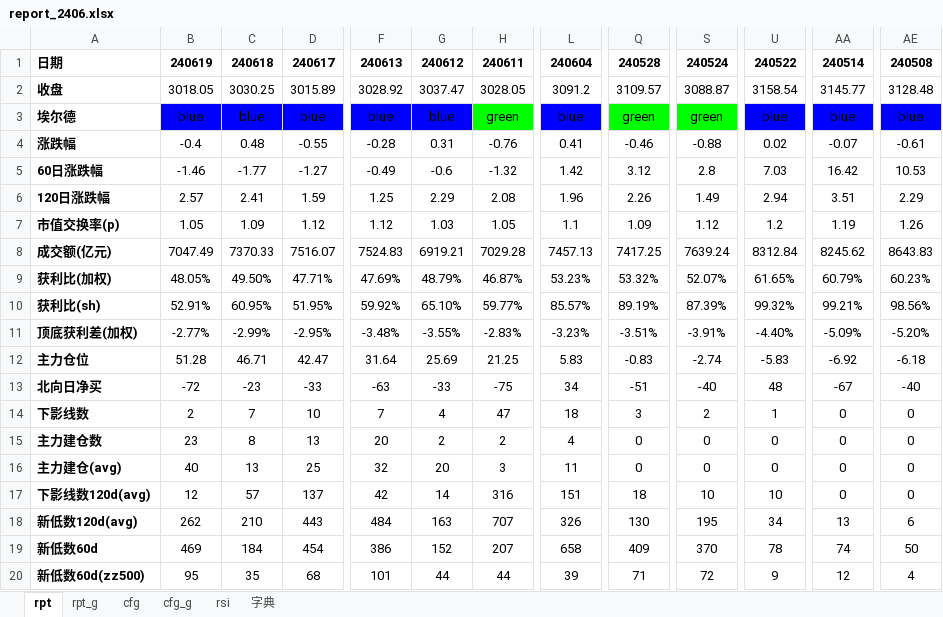
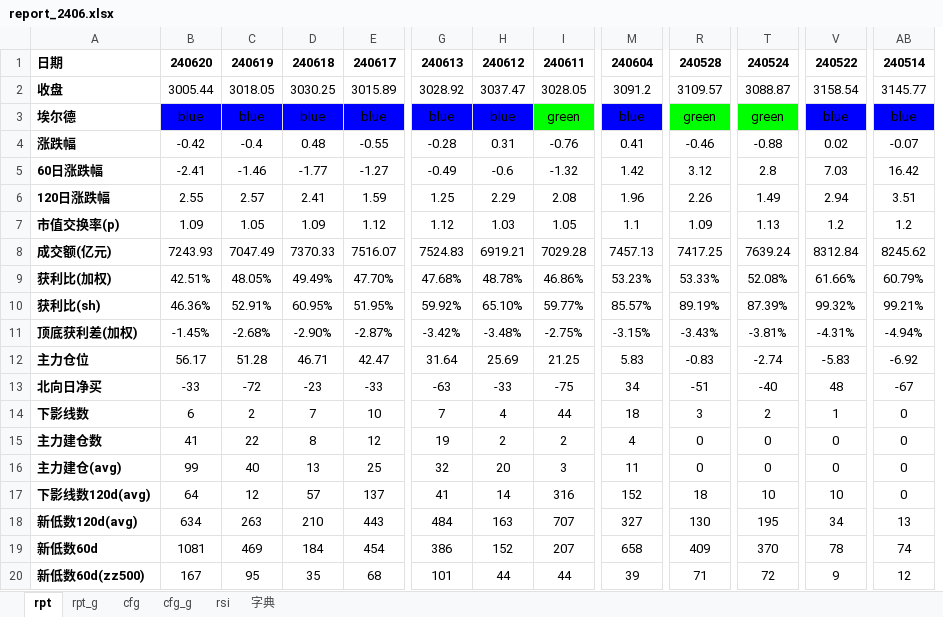
Before and after one commit to aixingkong/view, an Excel workbook: report_2406.xlsx, sheet rpt, drawn as a sheet; only a part is shown, gaps mark what is left out; values as stored, in another font and other column widths than the file's, no borders; conditional formats not drawn; removed rows and columns are numbered as before the commit, all else as after; rows hold the shown columns only; the diff covers the shown part only; the diff names each change by its address in the sheet, - before the commit and + after, or states it on an @@ line.

```diff
--- a/report_2406.xlsx (sheet rpt)
+++ b/report_2406.xlsx (sheet rpt)
+column B, rows 1-10: 240620 | 3005.44 | blue | -0.42 | -2.41 | 2.55 | 1.09 | 7243.93 | 42.51% | 46.36%; rows 12-20: 56.17 | -33 | 6 | 41 | 99 | 64 | 634 | 1081 | 167
-column AE, rows 1-10: 240508 | 3128.48 | blue | -0.61 | 10.53 | 2.29 | 1.26 | 8643.83 | 60.23% | 98.56%; rows 12-20: -6.18 | -40 | 0 | 0 | 0 | 0 | 6 | 50 | 4
-T7: 1.12
+T7: 1.13
-AB7: 1.19
+AB7: 1.2
-D9: 49.50%
+D9: 49.49%
-E9: 47.71%
+E9: 47.70%
-G9: 47.69%
+G9: 47.68%
-H9: 48.79%
+H9: 48.78%
-I9: 46.87%
+I9: 46.86%
-R9: 53.32%
+R9: 53.33%
-T9: 52.07%
+T9: 52.08%
-V9: 61.65%
+V9: 61.66%
-row 11: 顶底获利差(加权) | -2.77% | -2.99% | -2.95% | -3.48% | -3.55% | -2.83% | -3.23% | -3.51% | -3.91% | -4.40% | -5.09% | -5.20%
+row 11: 顶底获利差(加权) | -1.45% | -2.68% | -2.90% | -2.87% | -3.42% | -3.48% | -2.75% | -3.15% | -3.43% | -3.81% | -4.31% | -4.94%
-I14: 47
+I14: 44
-C15: 23
+C15: 22
-E15: 13
+E15: 12
-G15: 20
+G15: 19
-G17: 42
+G17: 41
-M17: 151
+M17: 152
-C18: 262
+C18: 263
-M18: 326
+M18: 327
```
Also changed, not shown: 29 edited cells and cell formats elsewhere in this sheet, sheet rpt_g, 8 other files.
